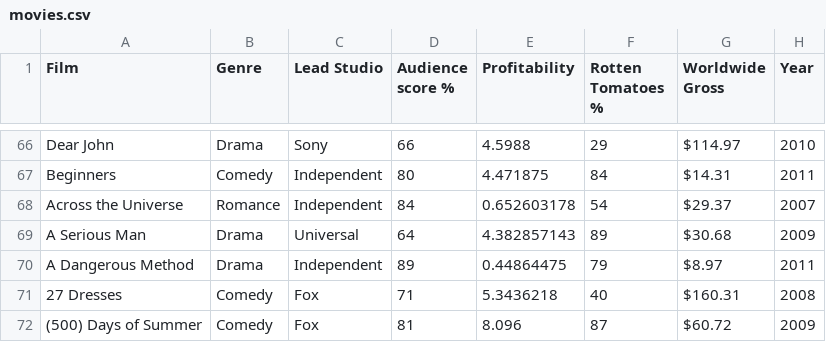
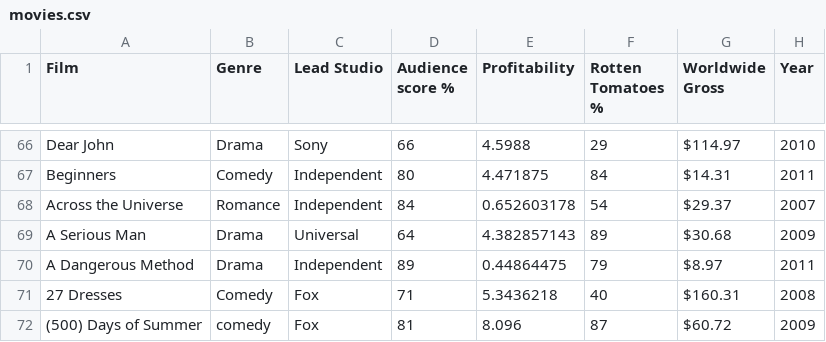
Before and after one commit to maryamanuel1/coding-club-IntroPython-6, a CSV file: movies.csv, drawn as a sheet; only a part is shown, gaps mark what is left out.

Commit message:
Update movies.csv

```diff
--- a/movies.csv
+++ b/movies.csv
@@ -71,2 +71,2 @@ A Dangerous Method,Drama,Independent,89,0.44864475,79,$8.97 ,2011
 27 Dresses,Comedy,Fox,71,5.3436218,40,$160.31 ,2008
-(500) Days of Summer,Comedy,Fox,81,8.096,87,$60.72 ,2009
+(500) Days of Summer,comedy,Fox,81,8.096,87,$60.72 ,2009
```
